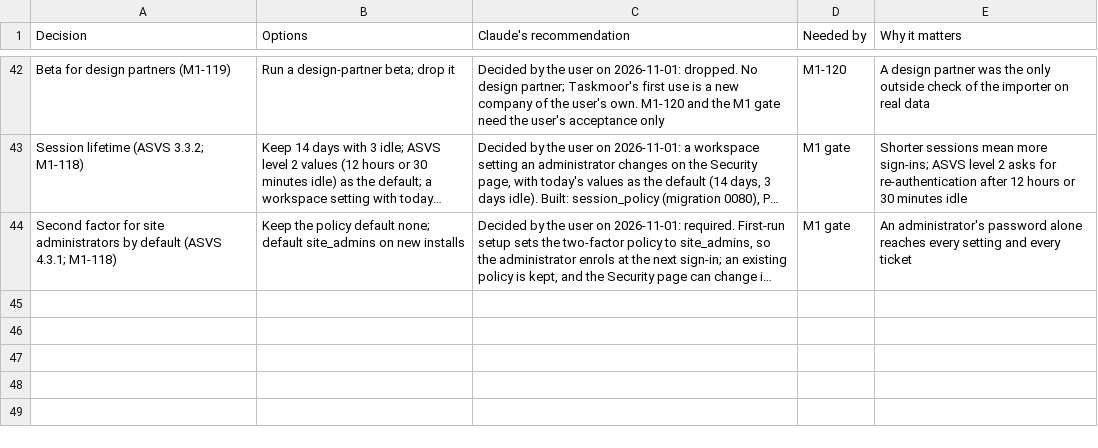
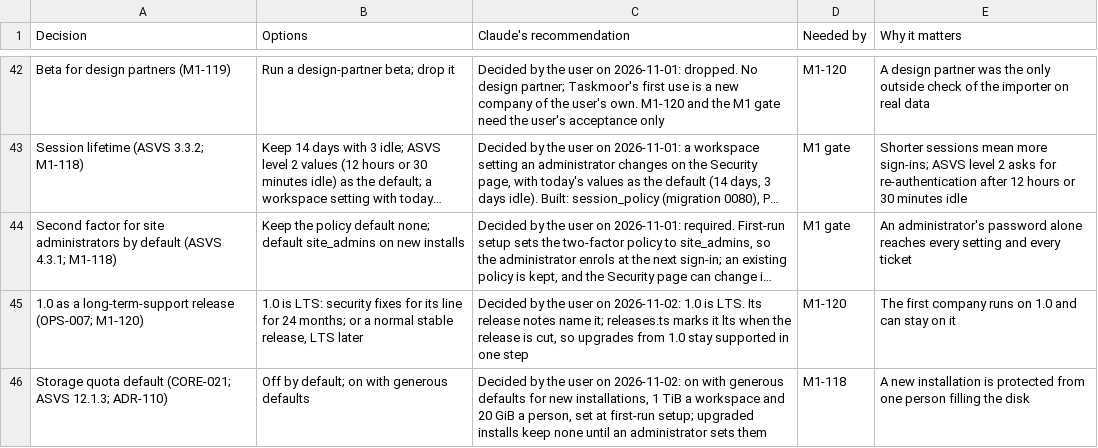
Before and after one commit to rockersands/taskmoor, a CSV file: docs/plan/decisions.csv, drawn as a sheet; only a part is shown, gaps mark what is left out; long unchanged cells end in …; the diff names each change by its address in the sheet, - before the commit and + after, or states it on an @@ line.

```diff
--- a/docs/plan/decisions.csv
+++ b/docs/plan/decisions.csv
+row 45: 1.0 as a long-term-support release (OPS-007; M1-120) | 1.0 is LTS: security fixes for its line for 24 months; or a normal stable release, LTS later | Decided by the user on 2026-11-02: 1.0 is LTS. Its release notes name it; releases.ts marks it lts when the release is cut, so upgrades from 1.0 stay supported in one step | M1-120 | The first company runs on 1.0 and can stay on it
+row 46: Storage quota default (CORE-021; ASVS 12.1.3; ADR-110) | Off by default; on with generous defaults | Decided by the user on 2026-11-02: on with generous defaults for new installations, 1 TiB a workspace and 20 GiB a person, set at first-run setup; upgraded installs keep none until an administrator sets them | M1-118 | A new installation is protected from one person filling the disk
```
Also changed, not shown: 8 other files.
